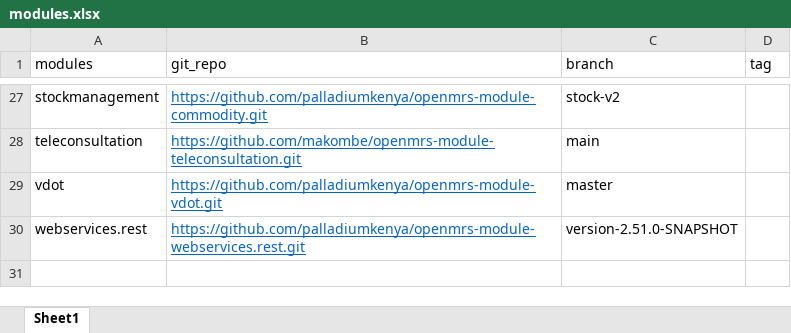
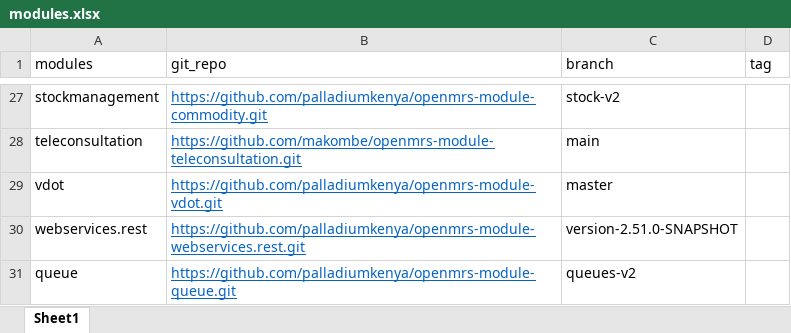
Before and after one commit to Josh-Murunga/kenyaEMR-modules-updater, an Excel workbook: modules.xlsx, sheet Sheet1, drawn as a sheet; only a part is shown, gaps mark what is left out; values as stored, in another font and other column widths than the file's, no borders; the diff names each change by its address in the sheet, - before the commit and + after, or states it on an @@ line.

Commit message:
add queue

```diff
--- a/modules.xlsx (sheet Sheet1)
+++ b/modules.xlsx (sheet Sheet1)
+row 31: queue | https://github.com/palladiumkenya/openmrs-module-queue.git | queues-v2
```
